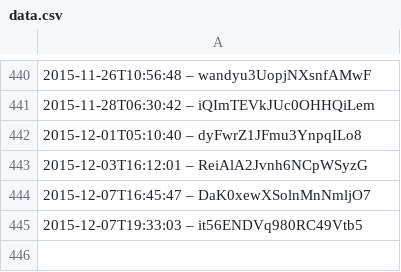
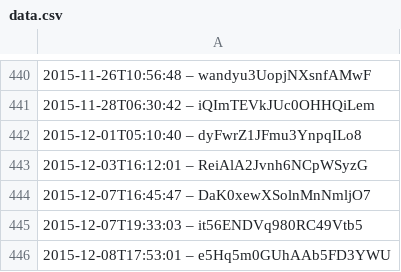
Before and after one commit to slunfuedrac/solana-trading-bot-v2, a CSV file: data.csv, drawn as a sheet; only a part is shown, gaps mark what is left out; the diff names each change by its address in the sheet, - before the commit and + after, or states it on an @@ line.

```diff
--- a/data.csv
+++ b/data.csv
+row 446: 2015-12-08T17:53:01 – e5Hq5m0GUhAAb5FD3YWU
```
